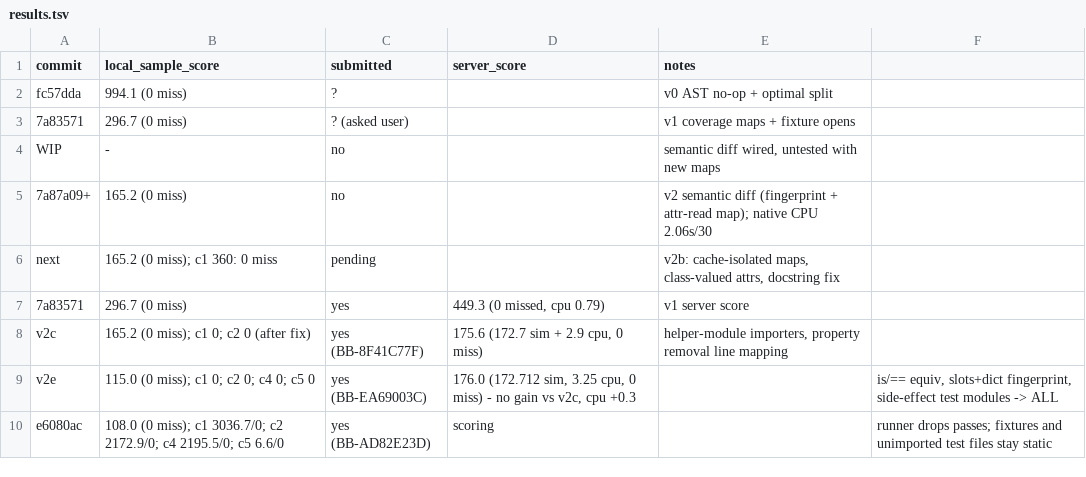
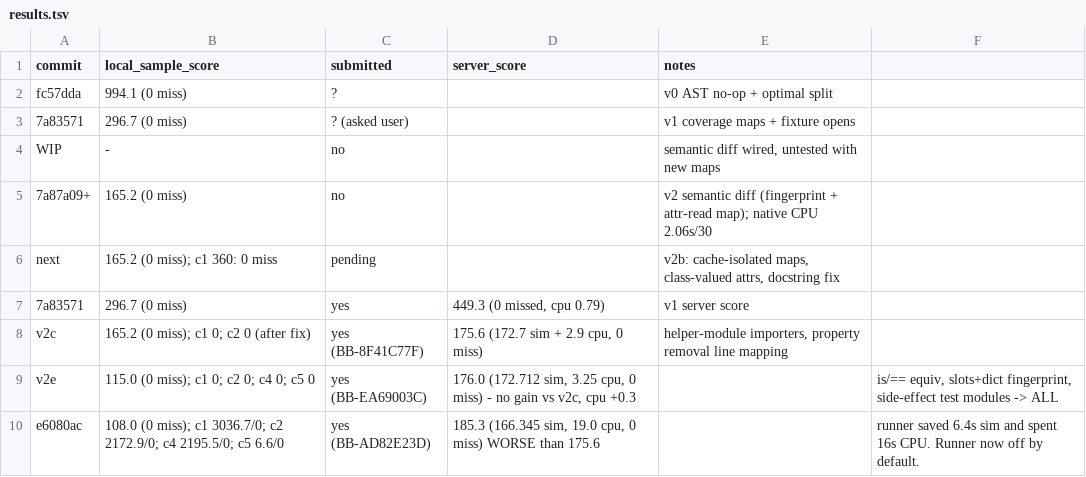
Before and after one commit to viktor-lorentz/blast-radius, a TSV file: results.tsv, drawn as a sheet.

Commit message:
Turn the in-container test runner off.
BB-AD82E23D scored 185.3: simulated time fell 6.4s and CPU rose 16s, with 0 misses. The 175.6 best stays the final entry.

```diff
--- a/results.tsv
+++ b/results.tsv
@@ -9,2 +9,2 @@ v2c	165.2 (0 miss); c1 0; c2 0 (after fix)	yes (BB-8F41C77F)	175.6 (172.7 sim +
 v2e	115.0 (0 miss); c1 0; c2 0; c4 0; c5 0	yes (BB-EA69003C)	176.0 (172.712 sim, 3.25 cpu, 0 miss) - no gain vs v2c, cpu +0.3		is/== equiv, slots+dict fingerprint, side-effect test modules -> ALL
-e6080ac	108.0 (0 miss); c1 3036.7/0; c2 2172.9/0; c4 2195.5/0; c5 6.6/0	yes (BB-AD82E23D)	scoring		runner drops passes; fixtures and unimported test files stay static
+e6080ac	108.0 (0 miss); c1 3036.7/0; c2 2172.9/0; c4 2195.5/0; c5 6.6/0	yes (BB-AD82E23D)	185.3 (166.345 sim, 19.0 cpu, 0 miss) WORSE than 175.6		runner saved 6.4s sim and spent 16s CPU. Runner now off by default.
```
Also changed, not shown: 3 other files.
